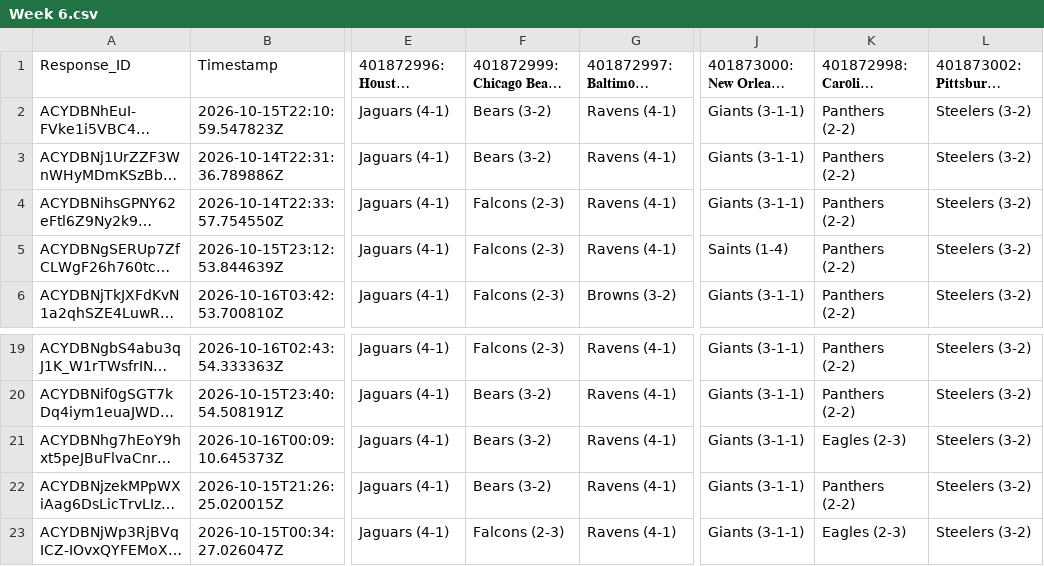
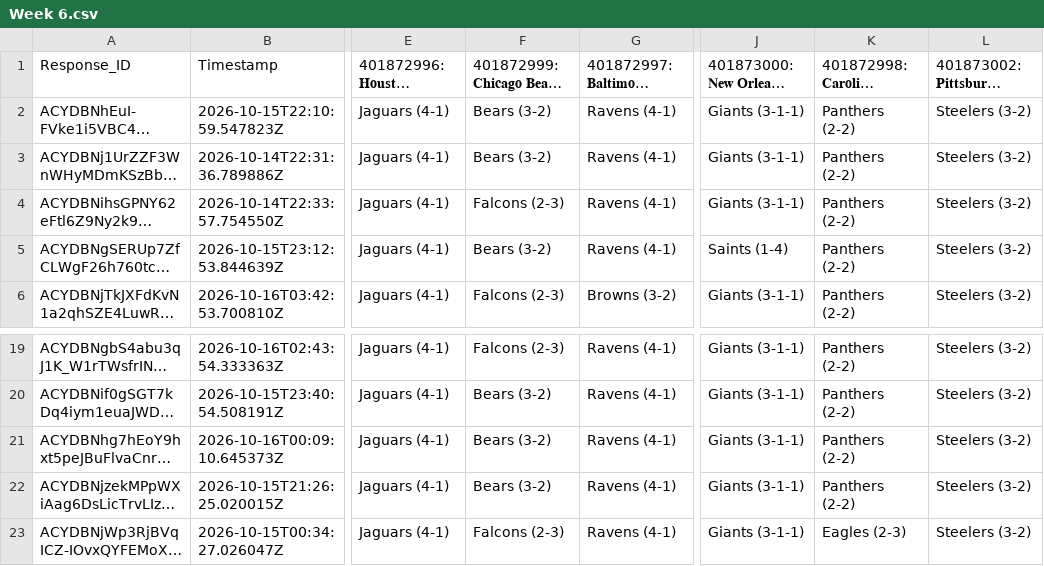
Before and after one commit to JDGehrke/Football_Pool, a CSV file: 2026/Week 6.csv, drawn as a sheet; only a part is shown, gaps mark what is left out; long unchanged cells end in …; the diff names each change by its address in the sheet, - before the commit and + after, or states it on an @@ line.

Commit message:
updates week 6

```diff
--- a/2026/Week 6.csv
+++ b/2026/Week 6.csv
-F5: Falcons (2-3)
+F5: Bears (3-2)
-K21: Eagles (2-3)
+K21: Panthers (2-2)
```
Also changed, not shown: 1 other file.
